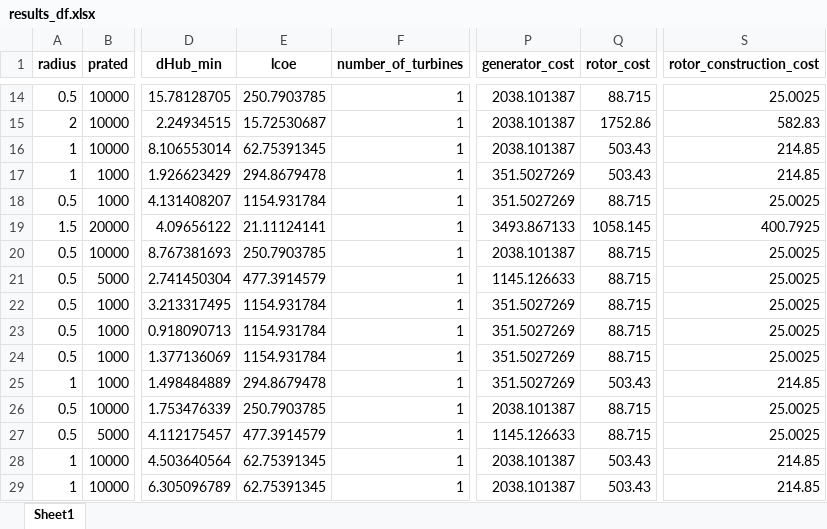
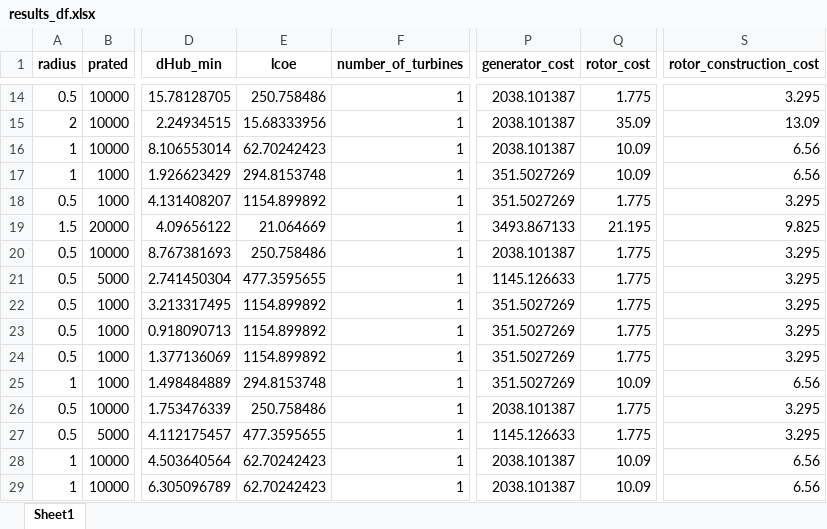
Before and after one commit to sandialabs/VITAL, an Excel workbook: sitkana/Fixed Vessel Cases/Site 3 Speed/results_df.xlsx, sheet Sheet1, drawn as a sheet; only a part is shown, gaps mark what is left out; values as stored, in another font and other column widths than the file's, no borders; the diff covers the shown part only; the diff names each change by its address in the sheet, - before the commit and + after, or states it on an @@ line.

Commit message:
clean up cost models and create files to check cost models

```diff
--- a/sitkana/Fixed Vessel Cases/Site 3 Speed/results_df.xlsx (sheet Sheet1)
+++ b/sitkana/Fixed Vessel Cases/Site 3 Speed/results_df.xlsx (sheet Sheet1)
-E14 (lcoe): 250.7903785
+E14 (lcoe): 250.758486
-Q14 (rotor_cost): 88.715
+Q14 (rotor_cost): 1.775
-S14 (rotor_construction_cost): 25.0025
+S14 (rotor_construction_cost): 3.295
-E15 (lcoe): 15.72530687
+E15 (lcoe): 15.68333956
-Q15 (rotor_cost): 1752.86
+Q15 (rotor_cost): 35.09
-S15 (rotor_construction_cost): 582.83
+S15 (rotor_construction_cost): 13.09
-E16 (lcoe): 62.75391345
+E16 (lcoe): 62.70242423
-Q16:Q17 (rotor_cost): 503.43
+Q16:Q17 (rotor_cost): 10.09
-S16:S17 (rotor_construction_cost): 214.85
+S16:S17 (rotor_construction_cost): 6.56
-E17 (lcoe): 294.8679478
+E17 (lcoe): 294.8153748
-E18 (lcoe): 1154.931784
+E18 (lcoe): 1154.899892
-Q18 (rotor_cost): 88.715
+Q18 (rotor_cost): 1.775
-S18 (rotor_construction_cost): 25.0025
+S18 (rotor_construction_cost): 3.295
-E19 (lcoe): 21.11124141
+E19 (lcoe): 21.064669
-Q19 (rotor_cost): 1058.145
+Q19 (rotor_cost): 21.195
-S19 (rotor_construction_cost): 400.7925
+S19 (rotor_construction_cost): 9.825
-E20 (lcoe): 250.7903785
+E20 (lcoe): 250.758486
-Q20:Q24 (rotor_cost): 88.715
+Q20:Q24 (rotor_cost): 1.775
-S20:S24 (rotor_construction_cost): 25.0025
+S20:S24 (rotor_construction_cost): 3.295
-E21 (lcoe): 477.3914579
+E21 (lcoe): 477.3595655
-E22:E24 (lcoe): 1154.931784
+E22:E24 (lcoe): 1154.899892
-E25 (lcoe): 294.8679478
+E25 (lcoe): 294.8153748
-Q25 (rotor_cost): 503.43
+Q25 (rotor_cost): 10.09
-S25 (rotor_construction_cost): 214.85
+S25 (rotor_construction_cost): 6.56
-E26 (lcoe): 250.7903785
+E26 (lcoe): 250.758486
-Q26:Q27 (rotor_cost): 88.715
+Q26:Q27 (rotor_cost): 1.775
-S26:S27 (rotor_construction_cost): 25.0025
+S26:S27 (rotor_construction_cost): 3.295
-E27 (lcoe): 477.3914579
+E27 (lcoe): 477.3595655
-E28:E29 (lcoe): 62.75391345
+E28:E29 (lcoe): 62.70242423
-Q28:Q29 (rotor_cost): 503.43
+Q28:Q29 (rotor_cost): 10.09
-S28:S29 (rotor_construction_cost): 214.85
+S28:S29 (rotor_construction_cost): 6.56
```
Also changed, not shown: 900 edited cells elsewhere in this sheet, sitkana/Fixed Vessel Cases/Site 1 Optimal/results_df.xlsx, sitkana/Fixed Vessel Cases/Site 1 Speed/results_df.xlsx, 23 other files.
